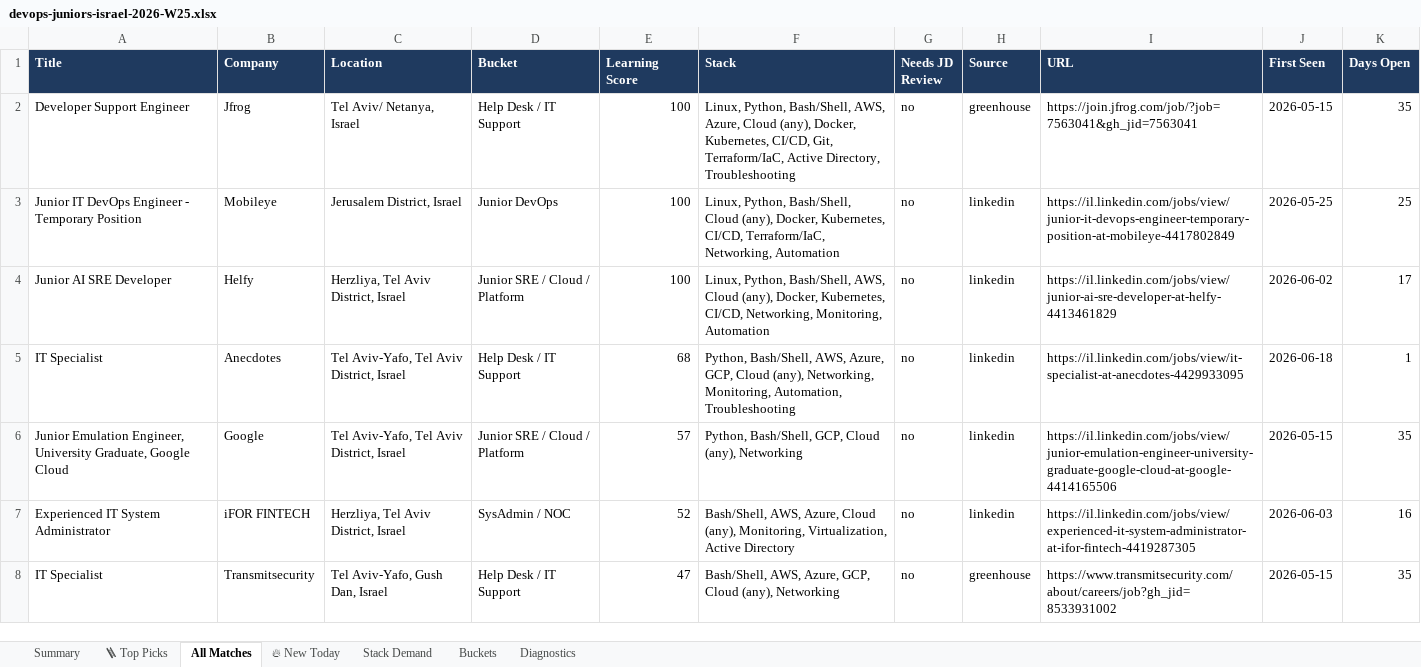
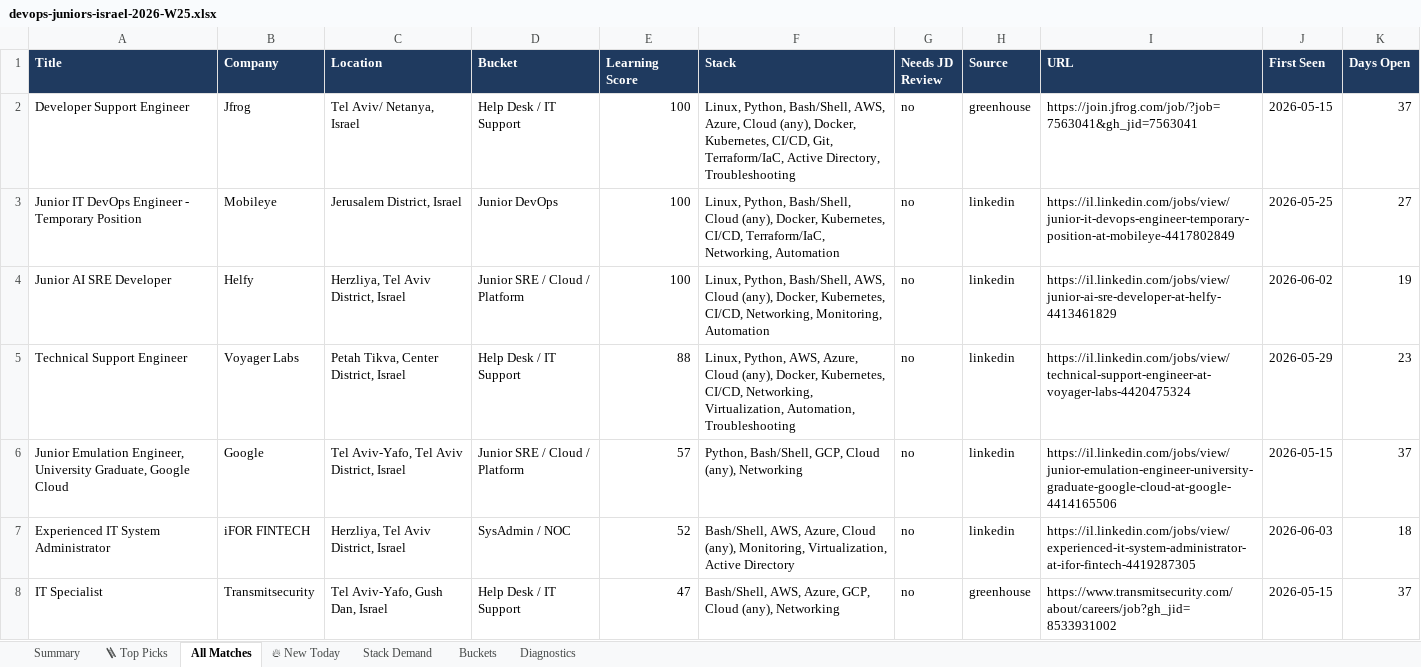
Before and after one commit to OrelBello/devops-market-data, an Excel workbook: reports/devops-juniors-israel-2026-W25.xlsx, sheet All Matches, drawn as a sheet; only a part is shown; values as stored, in another font and other column widths than the file's, no borders; removed rows and columns are numbered as before the commit, all else as after; the diff covers the shown part only; the diff names each change by its address in the sheet, - before the commit and + after, or states it on an @@ line.

```diff
--- a/reports/devops-juniors-israel-2026-W25.xlsx (sheet All Matches)
+++ b/reports/devops-juniors-israel-2026-W25.xlsx (sheet All Matches)
-K2 (Days Open): 35
+K2 (Days Open): 37
-K3 (Days Open): 25
+K3 (Days Open): 27
-K4 (Days Open): 17
+K4 (Days Open): 19
-row 5: IT Specialist | Anecdotes | Tel Aviv-Yafo, Tel Aviv District, Israel | Help Desk / IT Support | 68 | Python, Bash/Shell, AWS, Azure, GCP, Cloud (any), Networking, Monitoring, Automation, Troubleshooting | no | linkedin | https://il.linkedin.com/jobs/view/it-specialist-at-anecdotes-4429933095 | 2026-06-18 | 1
+row 5: Technical Support Engineer | Voyager Labs | Petah Tikva, Center District, Israel | Help Desk / IT Support | 88 | Linux, Python, AWS, Azure, Cloud (any), Docker, Kubernetes, CI/CD, Networking, Virtualization, Automation, Troubleshooting | no | linkedin | https://il.linkedin.com/jobs/view/technical-support-engineer-at-voyager-labs-4420475324 | 2026-05-29 | 23
-K6 (Days Open): 35
+K6 (Days Open): 37
-K7 (Days Open): 16
+K7 (Days Open): 18
-K8 (Days Open): 35
+K8 (Days Open): 37
```
Also changed, not shown: 8 added rows, 15 removed rows and 110 edited cells elsewhere in this sheet, sheet 🪜 Top Picks, sheet 🔥 New Today, sheet Stack Demand, sheet Summary, sheet Buckets, sheet Diagnostics, reports/devops-jobs-israel-2026-W25.xlsx, reports/devops-jobs-israel-latest.xlsx, 11 other files.
